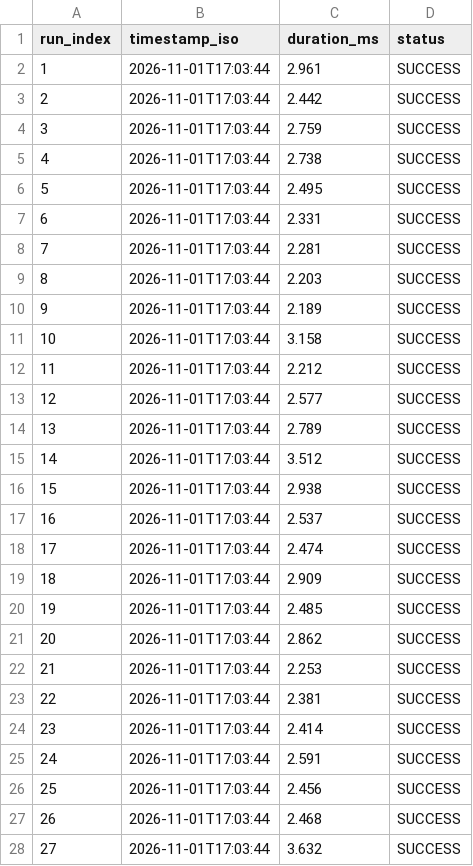
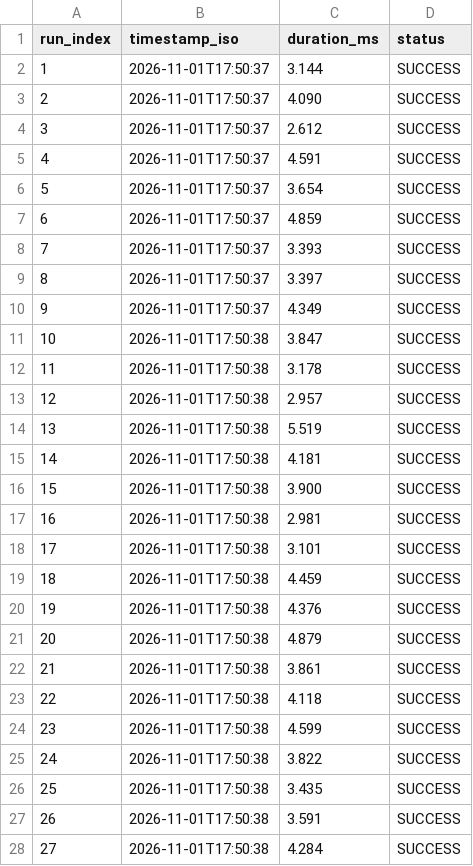
Before and after one commit to RamaVenkataCharan/parlor-main, a CSV file: evidence/db_write_latency.csv, drawn as a sheet; only a part is shown; the diff covers the shown part only.

```diff
--- a/evidence/db_write_latency.csv
+++ b/evidence/db_write_latency.csv
@@ -1,28 +1,28 @@
 run_index,timestamp_iso,duration_ms,status
-1,2026-11-01T17:03:44,2.961,SUCCESS
-2,2026-11-01T17:03:44,2.442,SUCCESS
-3,2026-11-01T17:03:44,2.759,SUCCESS
-4,2026-11-01T17:03:44,2.738,SUCCESS
-5,2026-11-01T17:03:44,2.495,SUCCESS
-6,2026-11-01T17:03:44,2.331,SUCCESS
-7,2026-11-01T17:03:44,2.281,SUCCESS
-8,2026-11-01T17:03:44,2.203,SUCCESS
-9,2026-11-01T17:03:44,2.189,SUCCESS
-10,2026-11-01T17:03:44,3.158,SUCCESS
-11,2026-11-01T17:03:44,2.212,SUCCESS
-12,2026-11-01T17:03:44,2.577,SUCCESS
-13,2026-11-01T17:03:44,2.789,SUCCESS
-14,2026-11-01T17:03:44,3.512,SUCCESS
-15,2026-11-01T17:03:44,2.938,SUCCESS
-16,2026-11-01T17:03:44,2.537,SUCCESS
-17,2026-11-01T17:03:44,2.474,SUCCESS
-18,2026-11-01T17:03:44,2.909,SUCCESS
-19,2026-11-01T17:03:44,2.485,SUCCESS
-20,2026-11-01T17:03:44,2.862,SUCCESS
-21,2026-11-01T17:03:44,2.253,SUCCESS
-22,2026-11-01T17:03:44,2.381,SUCCESS
-23,2026-11-01T17:03:44,2.414,SUCCESS
-24,2026-11-01T17:03:44,2.591,SUCCESS
-25,2026-11-01T17:03:44,2.456,SUCCESS
-26,2026-11-01T17:03:44,2.468,SUCCESS
-27,2026-11-01T17:03:44,3.632,SUCCESS
+1,2026-11-01T17:50:37,3.144,SUCCESS
+2,2026-11-01T17:50:37,4.090,SUCCESS
+3,2026-11-01T17:50:37,2.612,SUCCESS
+4,2026-11-01T17:50:37,4.591,SUCCESS
+5,2026-11-01T17:50:37,3.654,SUCCESS
+6,2026-11-01T17:50:37,4.859,SUCCESS
+7,2026-11-01T17:50:37,3.393,SUCCESS
+8,2026-11-01T17:50:37,3.397,SUCCESS
+9,2026-11-01T17:50:37,4.349,SUCCESS
+10,2026-11-01T17:50:38,3.847,SUCCESS
+11,2026-11-01T17:50:38,3.178,SUCCESS
+12,2026-11-01T17:50:38,2.957,SUCCESS
+13,2026-11-01T17:50:38,5.519,SUCCESS
+14,2026-11-01T17:50:38,4.181,SUCCESS
+15,2026-11-01T17:50:38,3.900,SUCCESS
+16,2026-11-01T17:50:38,2.981,SUCCESS
+17,2026-11-01T17:50:38,3.101,SUCCESS
+18,2026-11-01T17:50:38,4.459,SUCCESS
+19,2026-11-01T17:50:38,4.376,SUCCESS
+20,2026-11-01T17:50:38,4.879,SUCCESS
+21,2026-11-01T17:50:38,3.861,SUCCESS
+22,2026-11-01T17:50:38,4.118,SUCCESS
+23,2026-11-01T17:50:38,4.599,SUCCESS
+24,2026-11-01T17:50:38,3.822,SUCCESS
+25,2026-11-01T17:50:38,3.435,SUCCESS
+26,2026-11-01T17:50:38,3.591,SUCCESS
+27,2026-11-01T17:50:38,4.284,SUCCESS
```
Also changed, not shown: 146 edited cells elsewhere in this file, evidence/facial_extraction.csv, evidence/vocal_extraction.csv, 42 other files.
